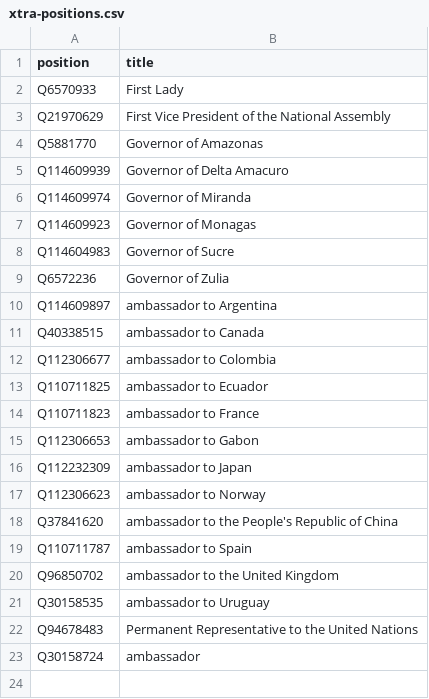
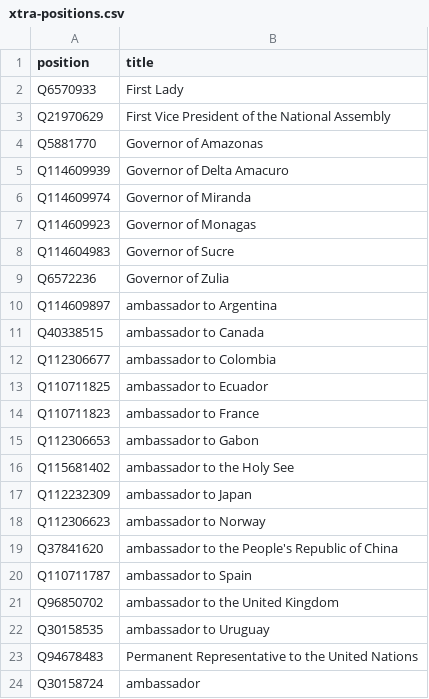
Before and after one commit to every-politician-scrapers/venezuela, a CSV file: wikidata/xtra-positions.csv, drawn as a sheet.

Commit message:
add ambassador to the Holy See

```diff
--- a/wikidata/xtra-positions.csv
+++ b/wikidata/xtra-positions.csv
@@ -15,2 +15,3 @@ Q110711823,ambassador to France
 Q112306653,ambassador to Gabon
+Q115681402,ambassador to the Holy See
 Q112232309,ambassador to Japan
```
